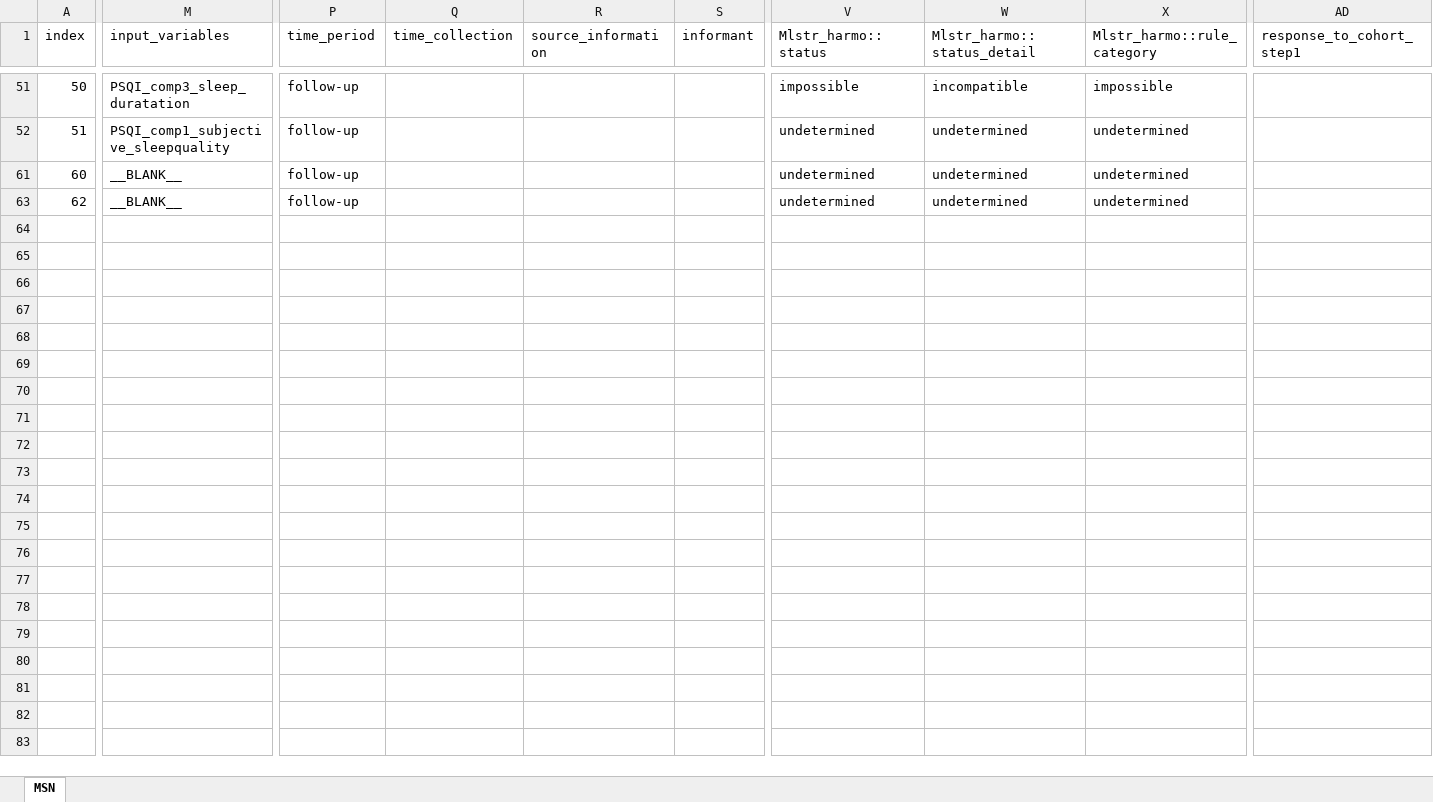
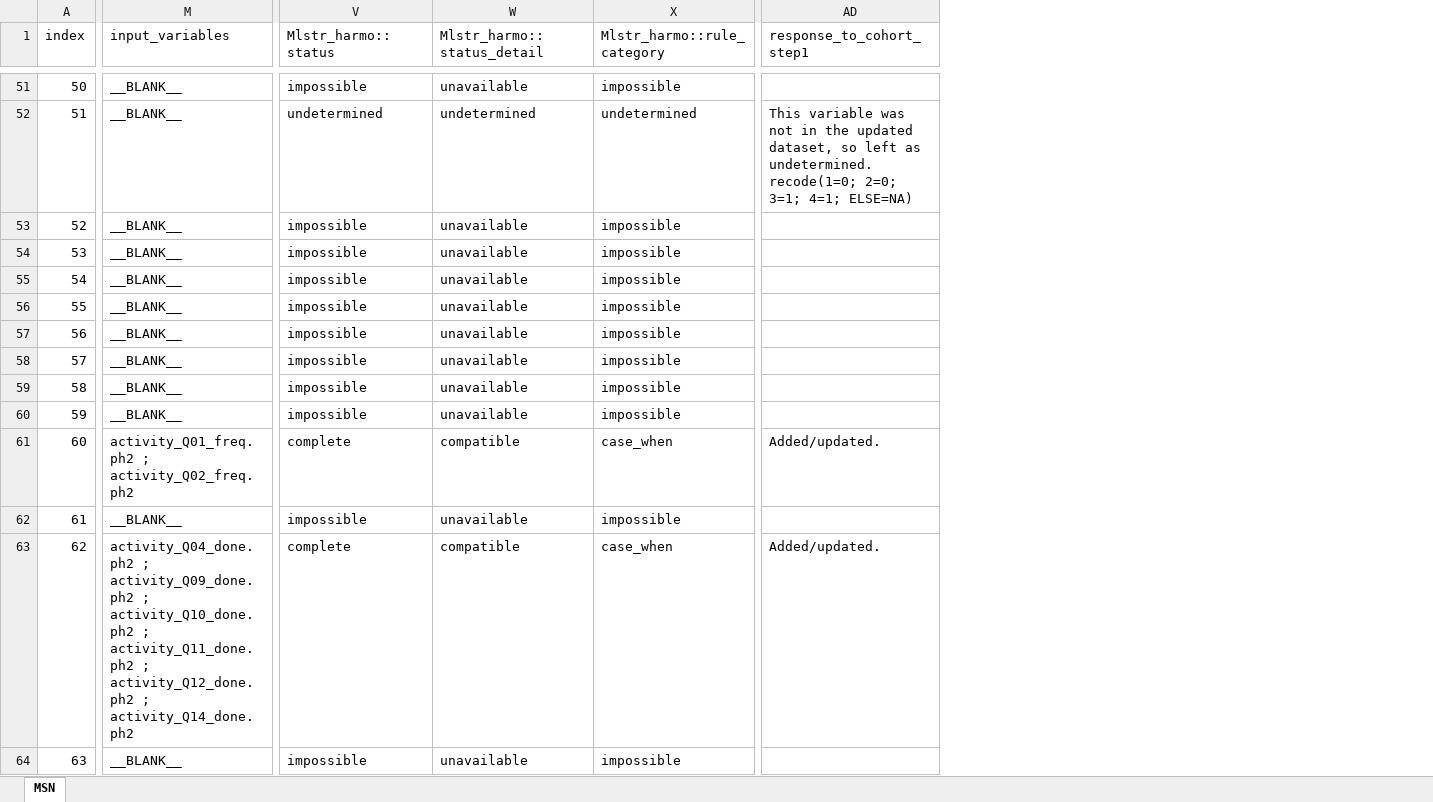
Before and after one commit to maelstrom-research/harmonization_ProPASS, an Excel workbook: longitudinal/data_processing_elements_longitudinal-MSN.xlsx, sheet MSN, drawn as a sheet; only a part is shown, gaps mark what is left out; values as stored, in another font and other column widths than the file's, no cell formats; removed rows and columns are numbered as before the commit, all else as after; rows hold the shown columns only; ↵ is a line break in a cell; the diff covers the shown part only; the diff names each change by its address in the sheet, - before the commit and + after, or states it on an @@ line.

Commit message:
Updated DPE with additional requested variables

```diff
--- a/longitudinal/data_processing_elements_longitudinal-MSN.xlsx (sheet MSN)
+++ b/longitudinal/data_processing_elements_longitudinal-MSN.xlsx (sheet MSN)
@@ column P (time_period) hidden, rows 51-63: all follow-up @@
@@ column Q (time_collection) hidden, empty @@
@@ column R (source_information) hidden, empty @@
@@ column S (informant) hidden, empty @@
-M51 (input_variables): PSQI_comp3_sleep_duratation
+M51 (input_variables): __BLANK__
-W51 (Mlstr_harmo::status_detail): incompatible
+W51 (Mlstr_harmo::status_detail): unavailable
-M52 (input_variables): PSQI_comp1_subjective_sleepquality
+M52 (input_variables): __BLANK__
-AD52 (response_to_cohort_step1): (empty)
+AD52 (response_to_cohort_step1): This variable was not in the updated dataset, so left as undetermined. ↵ recode(1=0; 2=0; 3=1; 4=1; ELSE=NA)
+row 53: 52 | __BLANK__ | impossible | unavailable | impossible
+row 54: 53 | __BLANK__ | impossible | unavailable | impossible
+row 55: 54 | __BLANK__ | impossible | unavailable | impossible
+row 56: 55 | __BLANK__ | impossible | unavailable | impossible
+row 57: 56 | __BLANK__ | impossible | unavailable | impossible
+row 58: 57 | __BLANK__ | impossible | unavailable | impossible
+row 59: 58 | __BLANK__ | impossible | unavailable | impossible
+row 60: 59 | __BLANK__ | impossible | unavailable | impossible
-M61 (input_variables): __BLANK__
+M61 (input_variables): activity_Q01_freq.ph2 ; ↵ activity_Q02_freq.ph2
-V61 (Mlstr_harmo::status): undetermined
+V61 (Mlstr_harmo::status): complete
-W61 (Mlstr_harmo::status_detail): undetermined
+W61 (Mlstr_harmo::status_detail): compatible
-X61 (Mlstr_harmo::rule_category): undetermined
+X61 (Mlstr_harmo::rule_category): case_when
-AD61 (response_to_cohort_step1): (empty)
+AD61 (response_to_cohort_step1): Added/updated.
+row 62: 61 | __BLANK__ | impossible | unavailable | impossible
-M63 (input_variables): __BLANK__
+M63 (input_variables): activity_Q04_done.ph2 ; ↵ activity_Q09_done.ph2 ; ↵ activity_Q10_done.ph2 ; ↵ activity_Q11_done.ph2 ; ↵ activity_Q12_done.ph2 ; ↵ activity_Q14_done.ph2
-V63 (Mlstr_harmo::status): undetermined
+V63 (Mlstr_harmo::status): complete
-W63 (Mlstr_harmo::status_detail): undetermined
+W63 (Mlstr_harmo::status_detail): compatible
-X63 (Mlstr_harmo::rule_category): undetermined
+X63 (Mlstr_harmo::rule_category): case_when
-AD63 (response_to_cohort_step1): (empty)
+AD63 (response_to_cohort_step1): Added/updated.
+row 64: 63 | __BLANK__ | impossible | unavailable | impossible
```
Also changed, not shown: 95 added rows, 2 hidden or unhidden rows and 10 edited cells elsewhere in this sheet, cell formats, hidden cells.
